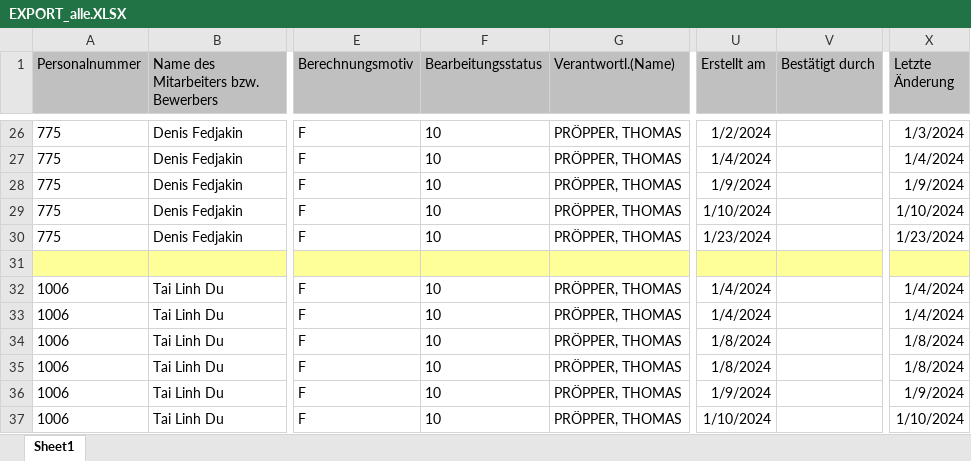
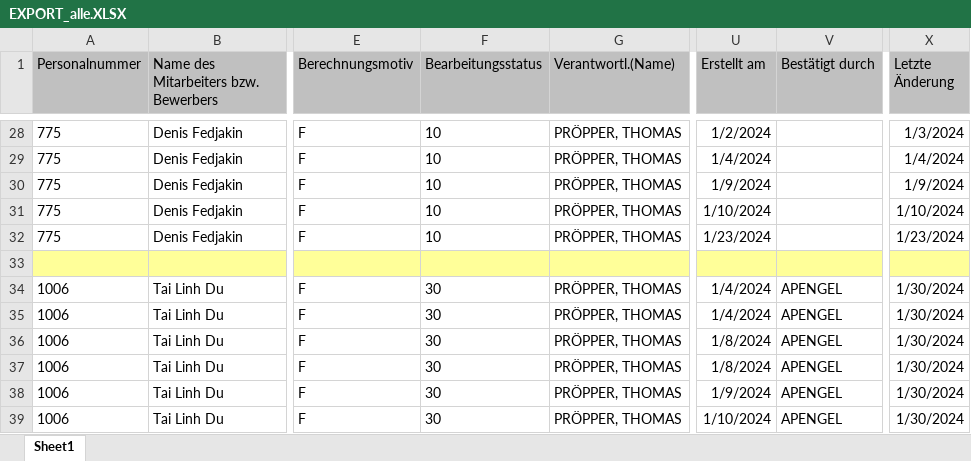
Before and after one commit to PcAlien/ProjectorrrBackend, an Excel workbook: uploads/EXPORT_alle.XLSX, sheet Sheet1, drawn as a sheet; only a part is shown, gaps mark what is left out; values as stored, in another font and other column widths than the file's, no borders; charts and pictures not drawn; addresses are those after the commit; the diff covers the shown part only; the diff names each change by its address in the sheet, - before the commit and + after, or states it on an @@ line.

```diff
--- a/uploads/EXPORT_alle.XLSX (sheet Sheet1)
+++ b/uploads/EXPORT_alle.XLSX (sheet Sheet1)
-F34:F39 (Bearbeitungsstatus): 10
+F34:F39 (Bearbeitungsstatus): 30
-V34:V39 (Bestätigt durch): (empty)
+V34:V39 (Bestätigt durch): APENGEL
-X34:X35 (Letzte Änderung): 1/4/2024
+X34:X35 (Letzte Änderung): 1/30/2024
-X36:X37 (Letzte Änderung): 1/8/2024
+X36:X37 (Letzte Änderung): 1/30/2024
-X38 (Letzte Änderung): 1/9/2024
+X38 (Letzte Änderung): 1/30/2024
-X39 (Letzte Änderung): 1/10/2024
+X39 (Letzte Änderung): 1/30/2024
```
Also changed, not shown: 34 added rows, 14 removed rows and 31 edited cells elsewhere in this sheet, 7 other files.
